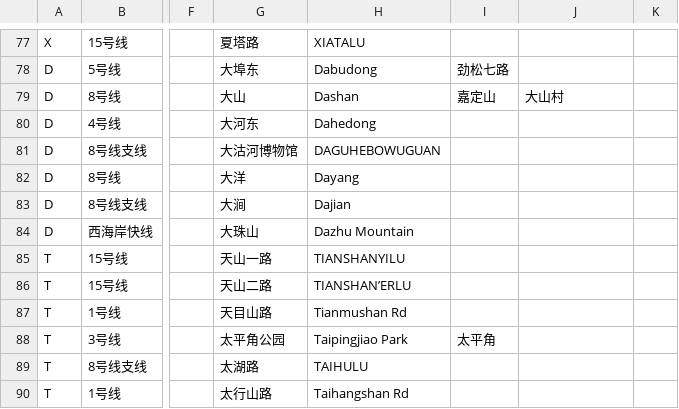
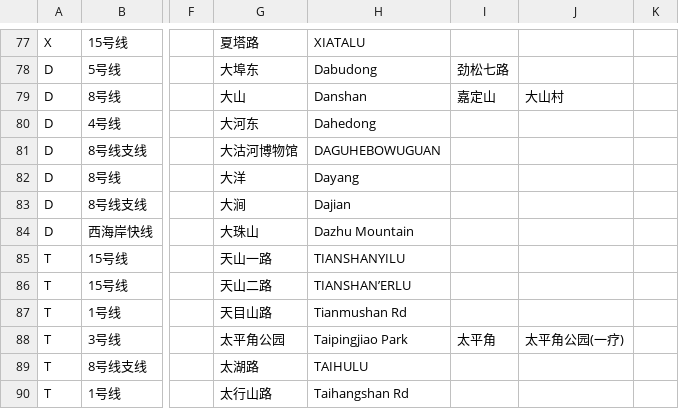
Before and after one commit to CGo-Project/CGo-OpenMap, a CSV file: city/qingdao/staname.csv, drawn as a sheet; only a part is shown, gaps mark what is left out; the diff names each change by its address in the sheet, - before the commit and + after, or states it on an @@ line.

Commit message:
fix(qingdao): update station names and Line 8 distances

```diff
--- a/city/qingdao/staname.csv
+++ b/city/qingdao/staname.csv
-H79: Dashan
+H79: Danshan
-J88: (empty)
+J88: 太平角公园(一疗)
```
Also changed, not shown: 3 other files.
